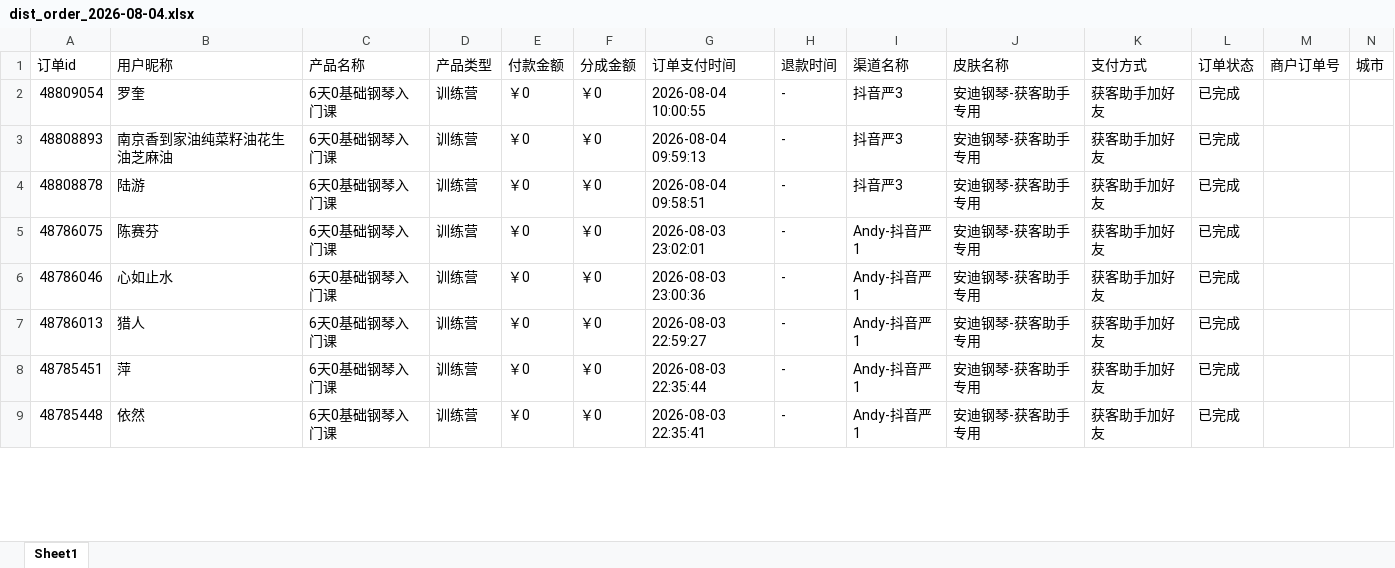
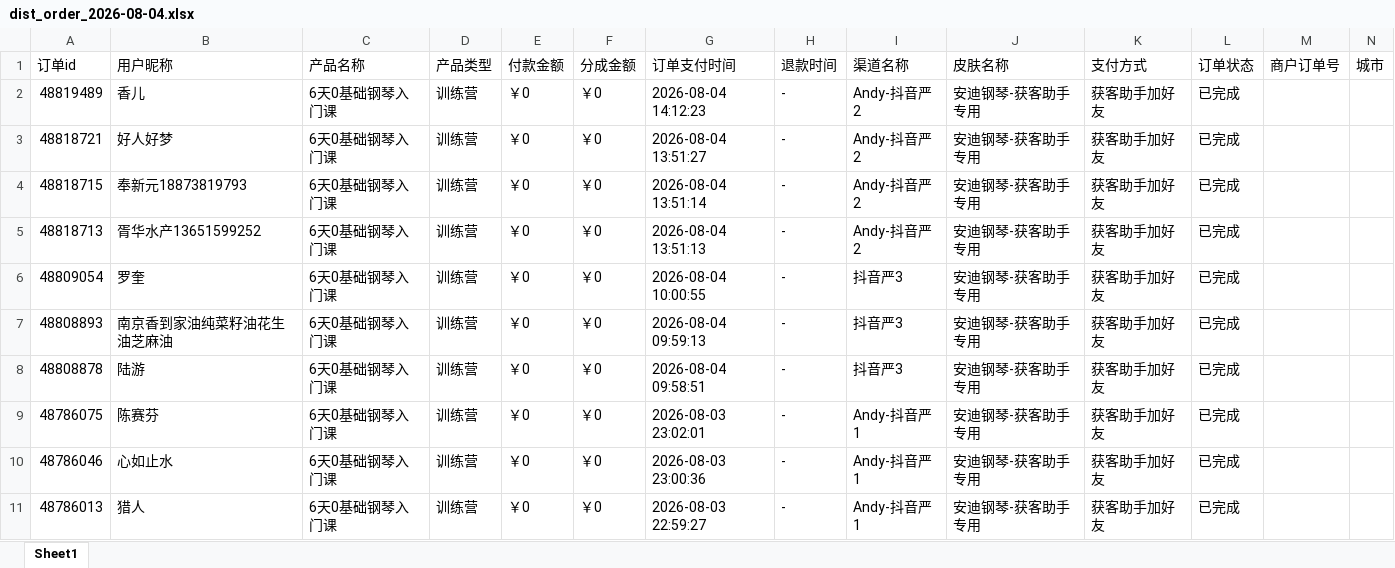
Before and after one commit to JNC121314/jianzhi-dashboard, an Excel workbook: data/exports/严总/dist_order_2026-08-04.xlsx, sheet Sheet1, drawn as a sheet; only a part is shown; the shorter side is filled out with more unchanged rows; values as stored, in another font and other column widths than the file's, no borders; the diff names each change by its address in the sheet, - before the commit and + after, or states it on an @@ line.

```diff
--- a/data/exports/严总/dist_order_2026-08-04.xlsx (sheet Sheet1)
+++ b/data/exports/严总/dist_order_2026-08-04.xlsx (sheet Sheet1)
+row 2: 48819489 | 香儿 | 6天0基础钢琴入门课 | 训练营 | ￥0 | ￥0 | 2026-08-04 14:12:23 | - | Andy-抖音严2 | 安迪钢琴-获客助手专用 | 获客助手加好友 | 已完成
+row 3: 48818721 | 好人好梦 | 6天0基础钢琴入门课 | 训练营 | ￥0 | ￥0 | 2026-08-04 13:51:27 | - | Andy-抖音严2 | 安迪钢琴-获客助手专用 | 获客助手加好友 | 已完成
+row 4: 48818715 | 奉新元18873819793 | 6天0基础钢琴入门课 | 训练营 | ￥0 | ￥0 | 2026-08-04 13:51:14 | - | Andy-抖音严2 | 安迪钢琴-获客助手专用 | 获客助手加好友 | 已完成
+row 5: 48818713 | 胥华水产13651599252 | 6天0基础钢琴入门课 | 训练营 | ￥0 | ￥0 | 2026-08-04 13:51:13 | - | Andy-抖音严2 | 安迪钢琴-获客助手专用 | 获客助手加好友 | 已完成
```
Also changed, not shown: data/exports/抖音/dist_order_2026-08-04.xlsx, data/exports/毛毛矩阵/dist_order_2026-08-04.xlsx, 5 other files.
